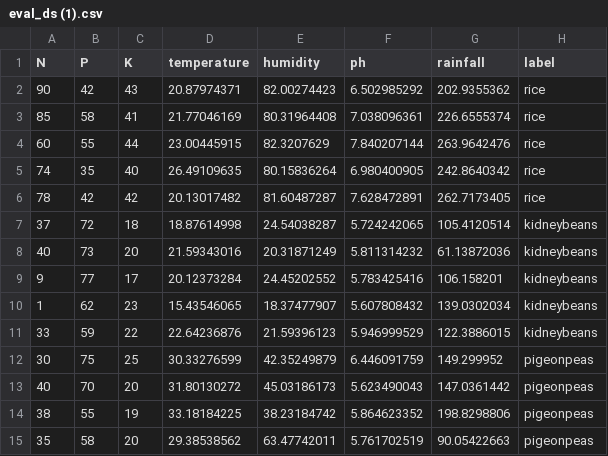
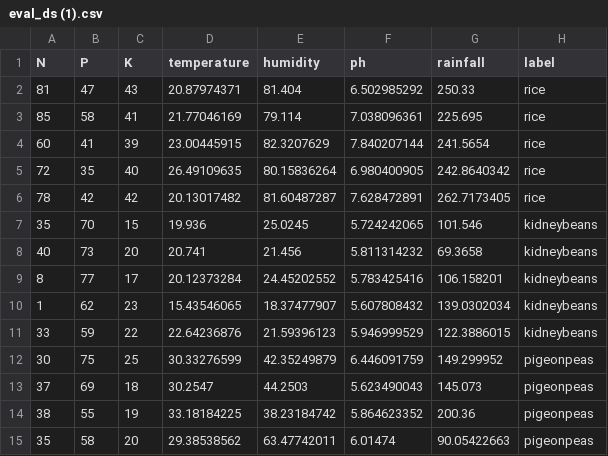
Before and after one commit to Harsht4002/Market-Driven-Crop-Planning, a CSV file: eval_ds (1).csv, drawn as a sheet.

Commit message:
Add files via upload

```diff
--- a/eval_ds (1).csv
+++ b/eval_ds (1).csv
@@ -1,10 +1,10 @@
 N,P,K,temperature,humidity,ph,rainfall,label
-90,42,43,20.87974371,82.00274423,6.502985292,202.9355362,rice
-85,58,41,21.77046169,80.31964408,7.038096361,226.6555374,rice
-60,55,44,23.00445915,82.3207629,7.840207144,263.9642476,rice
-74,35,40,26.49109635,80.15836264,6.980400905,242.8640342,rice
+81,47,43,20.87974371,81.404,6.502985292,250.33,rice
+85,58,41,21.77046169,79.114,7.038096361,225.695,rice
+60,41,39,23.00445915,82.3207629,7.840207144,241.5654,rice
+72,35,40,26.49109635,80.15836264,6.980400905,242.8640342,rice
 78,42,42,20.13017482,81.60487287,7.628472891,262.7173405,rice
-37,72,18,18.87614998,24.54038287,5.724242065,105.4120514,kidneybeans
-40,73,20,21.59343016,20.31871249,5.811314232,61.13872036,kidneybeans
-9,77,17,20.12373284,24.45202552,5.783425416,106.158201,kidneybeans
+35,70,15,19.936,25.0245,5.724242065,101.546,kidneybeans
+40,73,20,20.741,21.456,5.811314232,69.3658,kidneybeans
+8,77,17,20.12373284,24.45202552,5.783425416,106.158201,kidneybeans
 1,62,23,15.43546065,18.37477907,5.607808432,139.0302034,kidneybeans
@@ -12,4 +12,4 @@ N,P,K,temperature,humidity,ph,rainfall,label
 30,75,25,30.33276599,42.35249879,6.446091759,149.299952,pigeonpeas
-40,70,20,31.80130272,45.03186173,5.623490043,147.0361442,pigeonpeas
-38,55,19,33.18184225,38.23184742,5.864623352,198.8298806,pigeonpeas
-35,58,20,29.38538562,63.47742011,5.761702519,90.05422663,pigeonpeas
+37,69,18,30.2547,44.2503,5.623490043,145.073,pigeonpeas
+38,55,19,33.18184225,38.23184742,5.864623352,200.36,pigeonpeas
+35,58,20,29.38538562,63.47742011,6.01474,90.05422663,pigeonpeas
```
